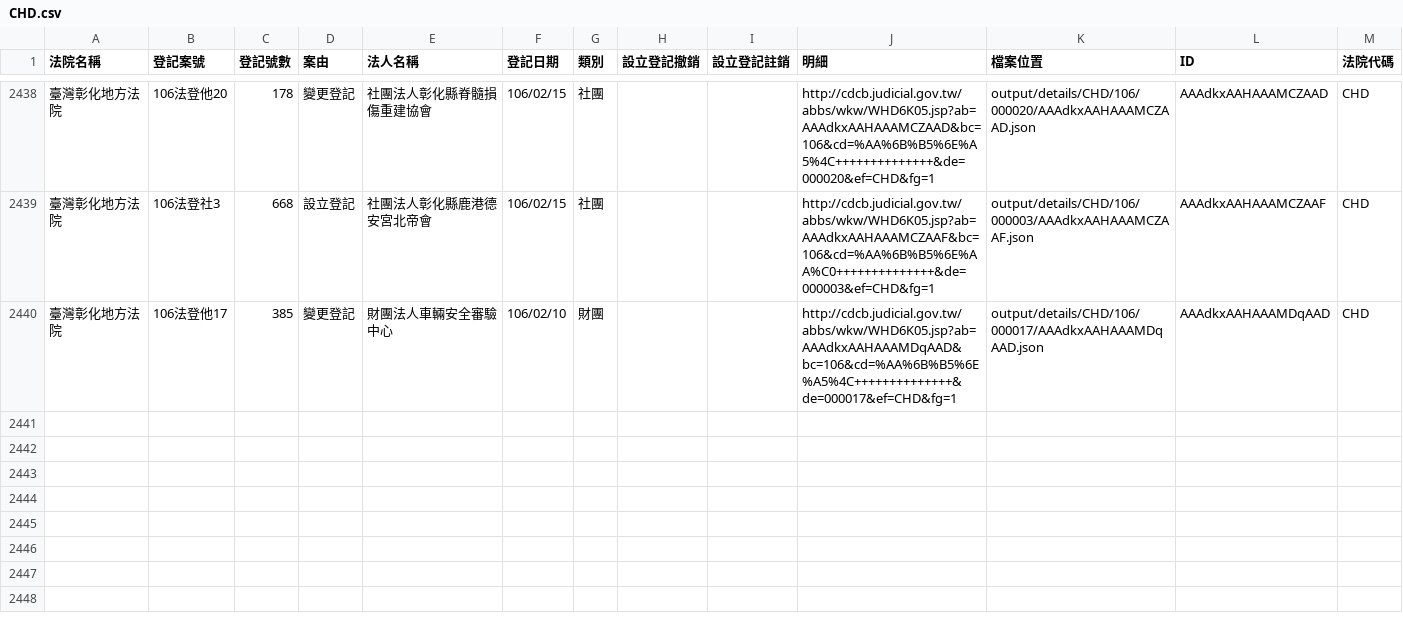
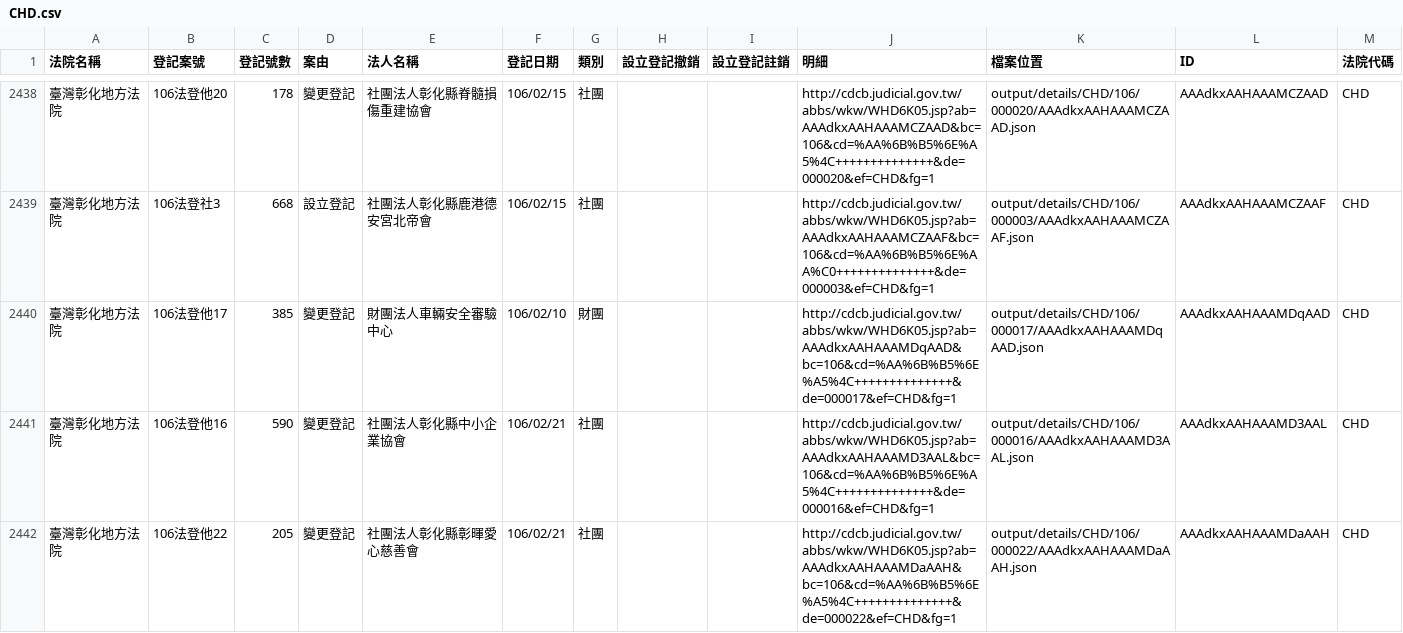
Before and after one commit to longhsiung/foundationtw, a CSV file: output/lists/CHD.csv, drawn as a sheet; only a part is shown, gaps mark what is left out; the diff names each change by its address in the sheet, - before the commit and + after, or states it on an @@ line.

Commit message:
update datasets @ 2017-02-23 02:00:01

```diff
--- a/output/lists/CHD.csv
+++ b/output/lists/CHD.csv
+row 2441: 臺灣彰化地方法院 | 106法登他16 | 590 | 變更登記 | 社團法人彰化縣中小企業協會 | 106/02/21 | 社團 |  |  | http://cdcb.judicial.gov.tw/abbs/wkw/WHD6K05.jsp?ab=AAAdkxAAHAAAMD3AAL&bc=106&cd=%AA%6B%B5%6E%A5%4C++++++++++++++&de=000016&ef=CHD&fg=1 | output/details/CHD/106/000016/AAAdkxAAHAAAMD3AAL.json | AAAdkxAAHAAAMD3AAL | CHD
+row 2442: 臺灣彰化地方法院 | 106法登他22 | 205 | 變更登記 | 社團法人彰化縣彰暉愛心慈善會 | 106/02/21 | 社團 |  |  | http://cdcb.judicial.gov.tw/abbs/wkw/WHD6K05.jsp?ab=AAAdkxAAHAAAMDaAAH&bc=106&cd=%AA%6B%B5%6E%A5%4C++++++++++++++&de=000022&ef=CHD&fg=1 | output/details/CHD/106/000022/AAAdkxAAHAAAMDaAAH.json | AAAdkxAAHAAAMDaAAH | CHD
```
Also changed, not shown: output/lists/CYD.csv, output/lists/HLD.csv, 41 other files.
